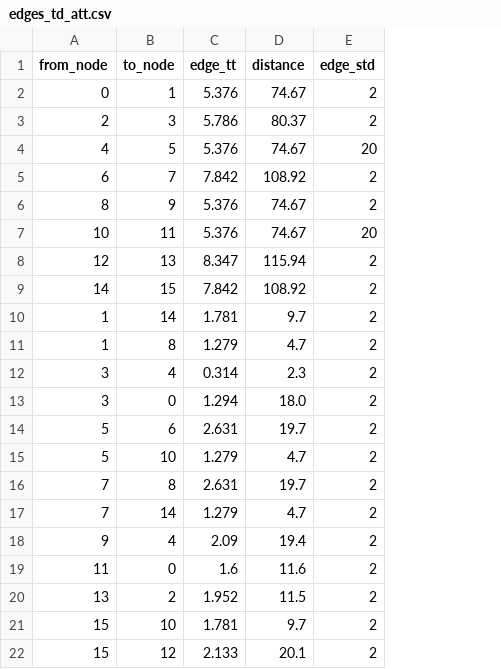
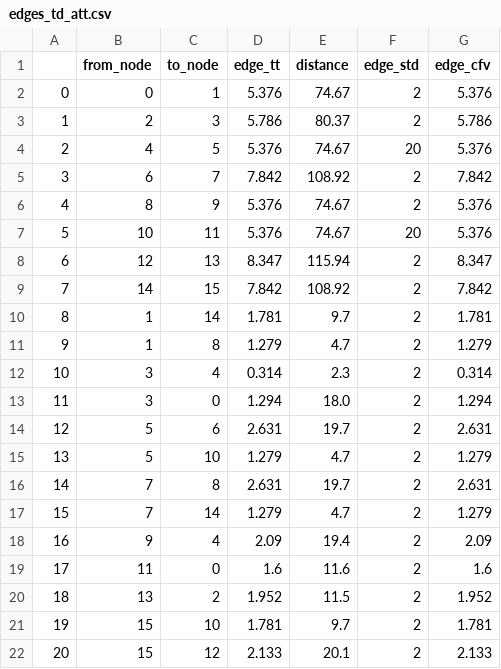
Before and after one commit to JoelBrodersen/FleetPy, a CSV file: data/networks/sumo_test_dyn_tt/1200/edges_td_att.csv, drawn as a sheet; the diff names each change by its address in the sheet, - before the commit and + after, or states it on an @@ line.

```diff
--- a/data/networks/sumo_test_dyn_tt/1200/edges_td_att.csv
+++ b/data/networks/sumo_test_dyn_tt/1200/edges_td_att.csv
+column A, rows 2-22: 0 | 1 | 2 | 3 | 4 | 5 | 6 | 7 | 8 | 9 | 10 | 11 | 12 | 13 | 14 | 15 | 16 | 17 | 18 | 19 | 20
+column G (edge_cfv), rows 2-22: 5.376 | 5.786 | 5.376 | 7.842 | 5.376 | 5.376 | 8.347 | 7.842 | 1.781 | 1.279 | 0.314 | 1.294 | 2.631 | 1.279 | 2.631 | 1.279 | 2.09 | 1.6 | 1.952 | 1.781 | 2.133
```
Also changed, not shown: data/networks/sumo_test_dyn_tt/600/edges_td_att.csv, 6 other files.
